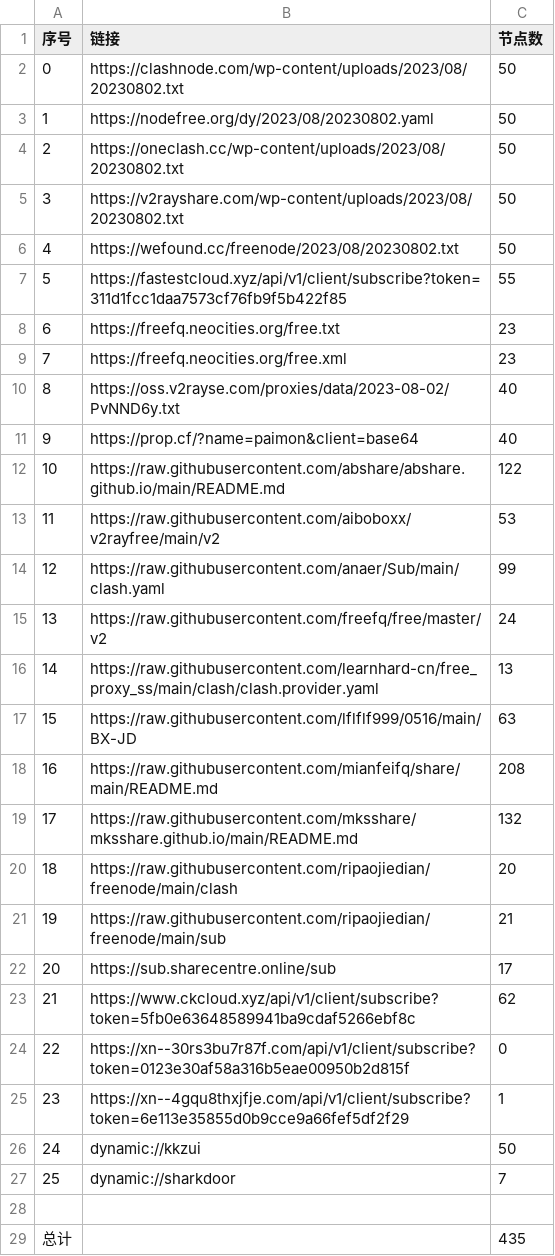
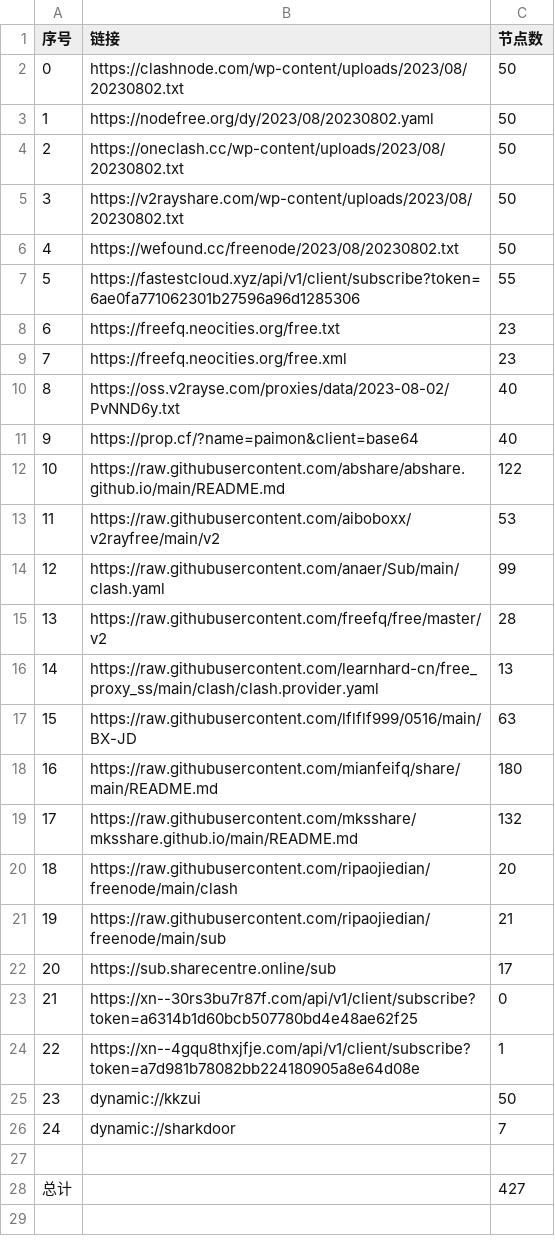
Before and after one commit to yuhanguyue-hub/free, a CSV file: list_result.csv, drawn as a sheet; removed rows and columns are numbered as before the commit, all else as after; the diff names each change by its address in the sheet, - before the commit and + after, or states it on an @@ line.

```diff
--- a/list_result.csv
+++ b/list_result.csv
-B7 (链接): https://fastestcloud.xyz/api/v1/client/subscribe?token=311d1fcc1daa7573cf76fb9f5b422f85
+B7 (链接): https://fastestcloud.xyz/api/v1/client/subscribe?token=6ae0fa771062301b27596a96d1285306
-C15 (节点数): 24
+C15 (节点数): 28
-C18 (节点数): 208
+C18 (节点数): 180
-row 23: 21 | https://www.ckcloud.xyz/api/v1/client/subscribe?token=5fb0e63648589941ba9cdaf5266ebf8c | 62
@@ column A (序号) renumbered between rows 23 and 26 @@
-B23 (链接): https://xn--30rs3bu7r87f.com/api/v1/client/subscribe?token=0123e30af58a316b5eae00950b2d815f
+B23 (链接): https://xn--30rs3bu7r87f.com/api/v1/client/subscribe?token=a6314b1d60bcb507780bd4e48ae62f25
-B24 (链接): https://xn--4gqu8thxjfje.com/api/v1/client/subscribe?token=6e113e35855d0b9cce9a66fef5df2f29
+B24 (链接): https://xn--4gqu8thxjfje.com/api/v1/client/subscribe?token=a7d981b78082bb224180905a8e64d08e
-C28 (节点数): 435
+C28 (节点数): 427
```
Also changed, not shown: 5 other files.
